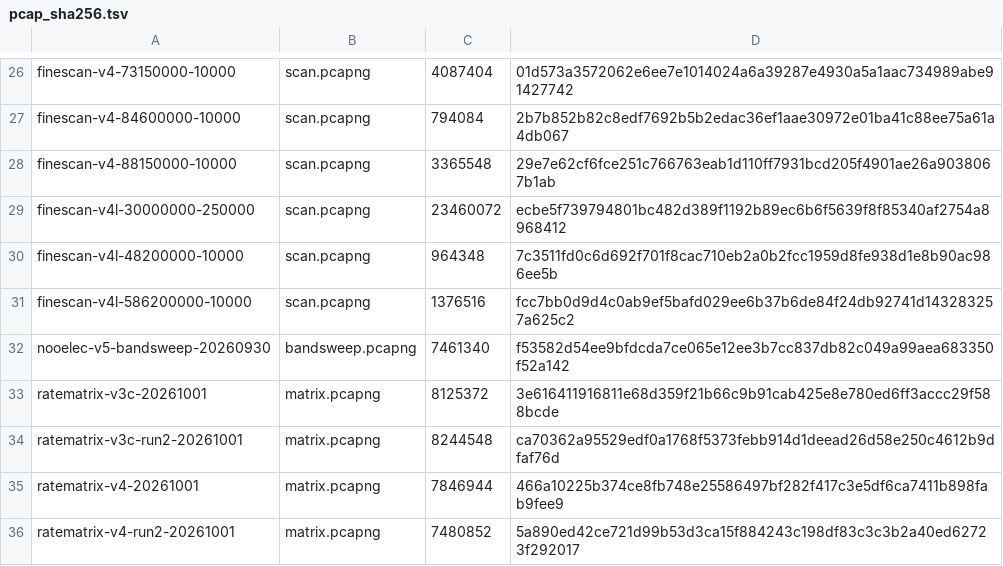
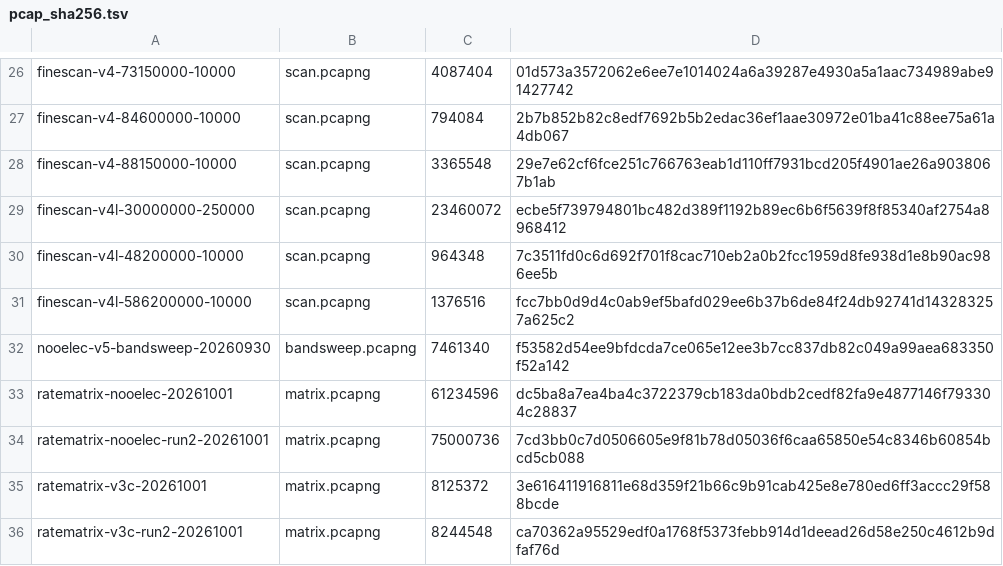
Before and after one commit to hardcoreerik/esp-rtl-sdr, a TSV file: docs/captures/rate_matrix_2026-10-01/pcap_sha256.tsv, drawn as a sheet; only a part is shown, gaps mark what is left out; the shorter side is filled out with more unchanged rows.

```diff
--- a/docs/captures/rate_matrix_2026-10-01/pcap_sha256.tsv
+++ b/docs/captures/rate_matrix_2026-10-01/pcap_sha256.tsv
@@ -32,2 +32,4 @@ finescan-v4l-586200000-10000	scan.pcapng	1376516	fcc7bb0d9d4c0ab9ef5bafd029ee6b3
 nooelec-v5-bandsweep-20260930	bandsweep.pcapng	7461340	f53582d54ee9bfdcda7ce065e12ee3b7cc837db82c049a99aea683350f52a142
+ratematrix-nooelec-20261001	matrix.pcapng	61234596	dc5ba8a7ea4ba4c3722379cb183da0bdb2cedf82fa9e4877146f793304c28837
+ratematrix-nooelec-run2-20261001	matrix.pcapng	75000736	7cd3bb0c7d0506605e9f81b78d05036f6caa65850e54c8346b60854bcd5cb088
 ratematrix-v3c-20261001	matrix.pcapng	8125372	3e616411916811e68d359f21b66c9b91cab425e8e780ed6ff3accc29f588bcde
```
Also changed, not shown: 3 other files.
